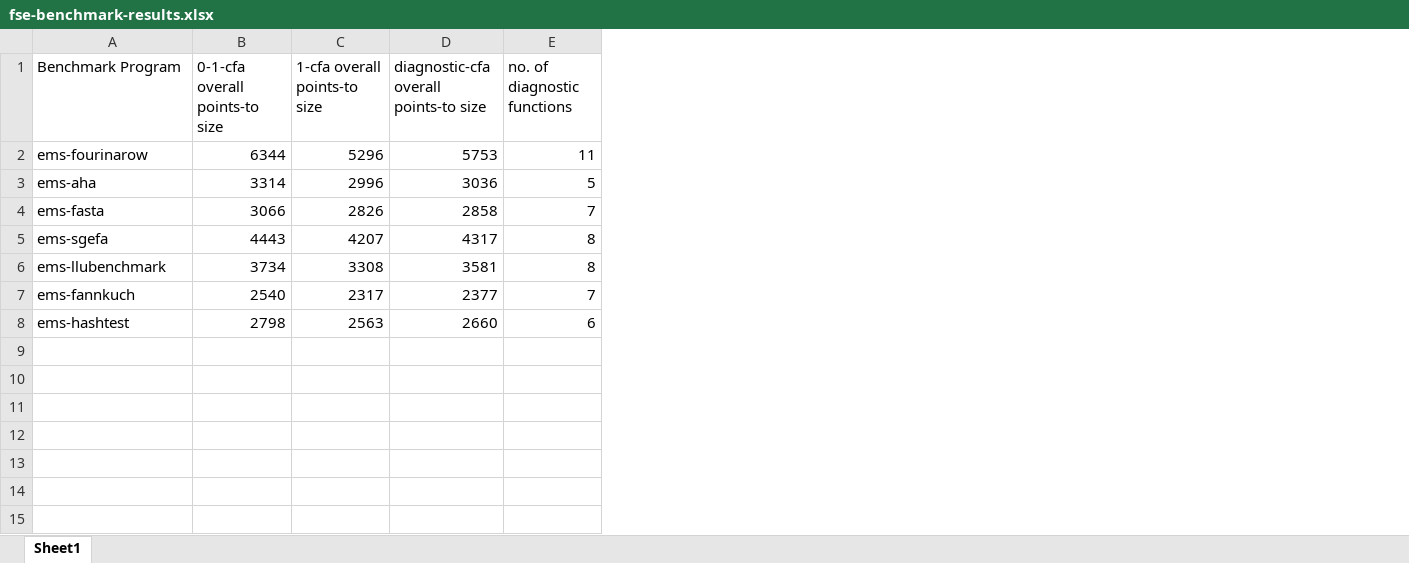
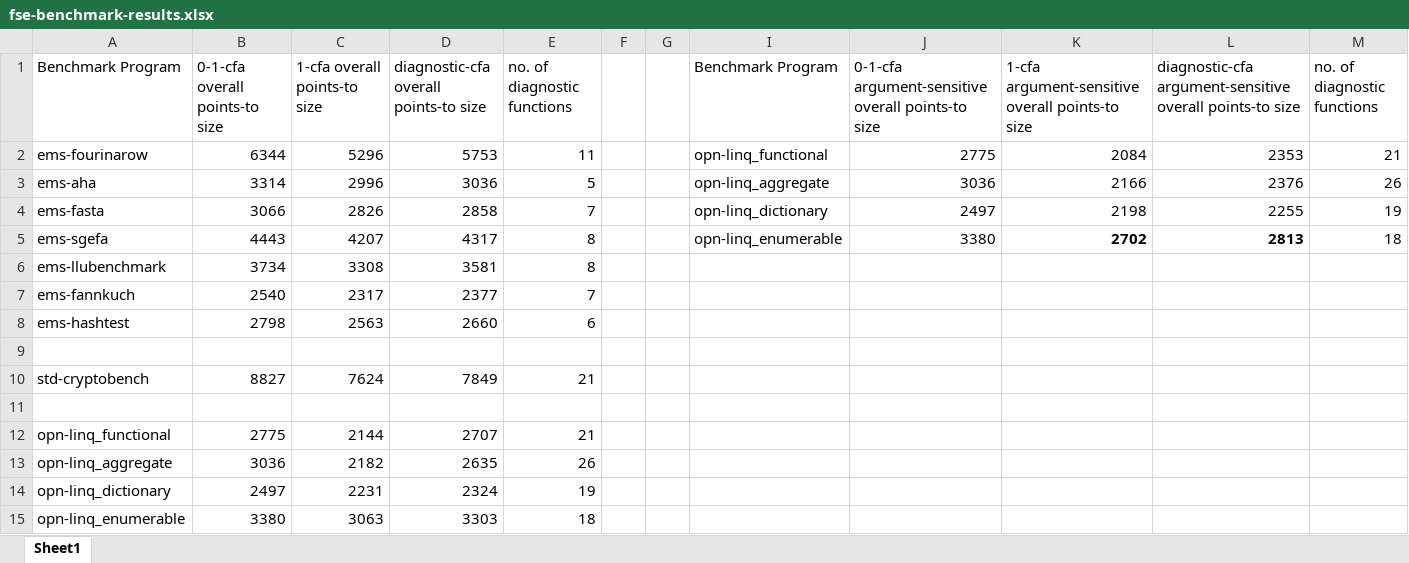
Before and after one commit to hothost87/diag_paper, an Excel workbook: fse-benchmark-results.xlsx, sheet Sheet1, drawn as a sheet; values as stored, in another font and other column widths than the file's, no borders; charts and pictures not drawn; the diff names each change by its address in the sheet, - before the commit and + after, or states it on an @@ line.

Commit message:
updated small benchmark results

```diff
--- a/fse-benchmark-results.xlsx (sheet Sheet1)
+++ b/fse-benchmark-results.xlsx (sheet Sheet1)
+column F, empty
+column G, empty
+column I (Benchmark Program), rows 2-5: opn-linq_functional | opn-linq_aggregate | opn-linq_dictionary | opn-linq_enumerable
+column J, rows 1-5: 0-1-cfa argument-sensitive overall points-to size | 2775 | 3036 | 2497 | 3380
+column K, rows 1-5: 1-cfa argument-sensitive overall points-to size | 2084 | 2166 | 2198 | 2702
+column L, rows 1-5: diagnostic-cfa argument-sensitive overall points-to size | 2353 | 2376 | 2255 | 2813
+column M (no. of diagnostic functions), rows 2-5: 21 | 26 | 19 | 18
+row 9: (empty)
+row 10: std-cryptobench | 8827 | 7624 | 7849 | 21
+row 11: (empty)
+row 12: opn-linq_functional | 2775 | 2144 | 2707 | 21
+row 13: opn-linq_aggregate | 3036 | 2182 | 2635 | 26
+row 14: opn-linq_dictionary | 2497 | 2231 | 2324 | 19
+row 15: opn-linq_enumerable | 3380 | 3063 | 3303 | 18
```
Also changed, not shown: charts or pictures.
